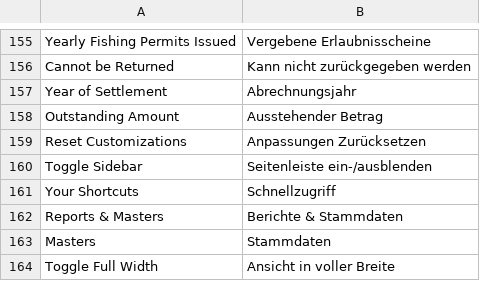
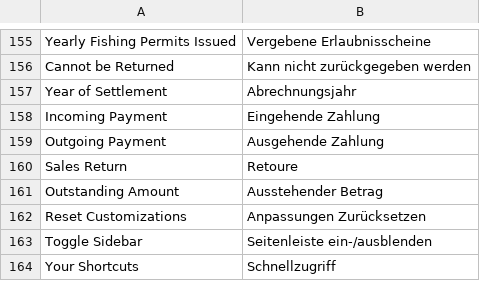
Before and after one commit to alyf-de/landa, a CSV file: landa/translations/de.csv, drawn as a sheet; only a part is shown, gaps mark what is left out; the shorter side is filled out with more unchanged rows.

Commit message:
fix: translations (LANDA-178, LANDA-70)

```diff
--- a/landa/translations/de.csv
+++ b/landa/translations/de.csv
@@ -157,2 +157,5 @@ Cannot be Returned,Kann nicht zurückgegeben werden
 Year of Settlement,Abrechnungsjahr
+Incoming Payment,Eingehende Zahlung
+Outgoing Payment,Ausgehende Zahlung
+Sales Return,Retoure
 Outstanding Amount,Ausstehender Betrag
```
